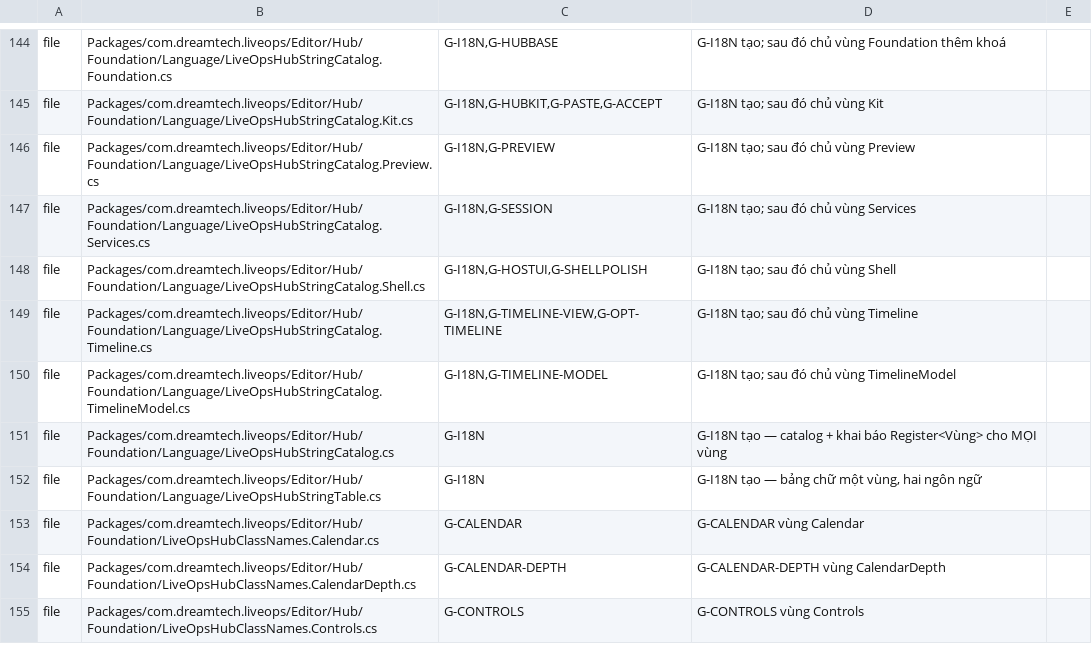
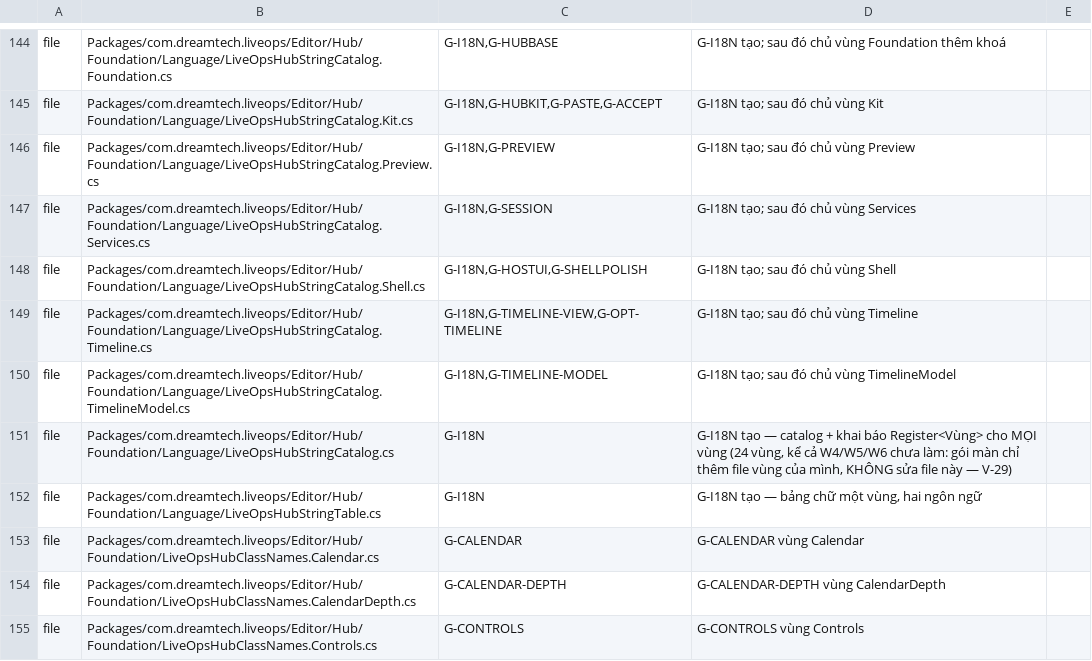
Before and after one commit to TeamAcMong/unity-liveops, a TSV file: tools/liveops-hub/ownership.tsv, drawn as a sheet; only a part is shown, gaps mark what is left out.

```diff
--- a/tools/liveops-hub/ownership.tsv
+++ b/tools/liveops-hub/ownership.tsv
@@ -150,3 +150,3 @@ file	Packages/com.dreamtech.liveops/Editor/Hub/Foundation/Language/LiveOpsHubStr
 file	Packages/com.dreamtech.liveops/Editor/Hub/Foundation/Language/LiveOpsHubStringCatalog.TimelineModel.cs	G-I18N,G-TIMELINE-MODEL	G-I18N tạo; sau đó chủ vùng TimelineModel
-file	Packages/com.dreamtech.liveops/Editor/Hub/Foundation/Language/LiveOpsHubStringCatalog.cs	G-I18N	G-I18N tạo — catalog + khai báo Register<Vùng> cho MỌI vùng
+file	Packages/com.dreamtech.liveops/Editor/Hub/Foundation/Language/LiveOpsHubStringCatalog.cs	G-I18N	G-I18N tạo — catalog + khai báo Register<Vùng> cho MỌI vùng (24 vùng, kể cả W4/W5/W6 chưa làm: gói màn chỉ thêm file vùng của mình, KHÔNG sửa file này — V-29)
 file	Packages/com.dreamtech.liveops/Editor/Hub/Foundation/Language/LiveOpsHubStringTable.cs	G-I18N	G-I18N tạo — bảng chữ một vùng, hai ngôn ngữ
```
Also changed, not shown: 1 other file.
